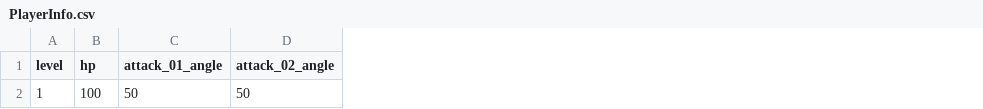
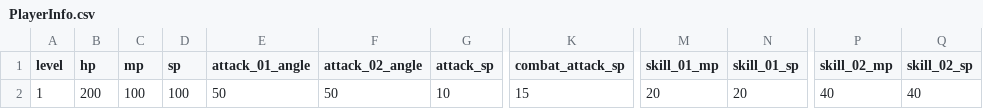
Before and after one commit to mhoow6/Portfolio-3D-Single-Game, a CSV file: Assets/Resources/Tables/PlayerInfo.csv, drawn as a sheet; only a part is shown, gaps mark what is left out; the diff names each change by its address in the sheet, - before the commit and + after, or states it on an @@ line.

```diff
--- a/Assets/Resources/Tables/PlayerInfo.csv
+++ b/Assets/Resources/Tables/PlayerInfo.csv
+column C (mp), row 2: 100
+column D (sp), row 2: 100
+column G (attack_sp), row 2: 10
+column K (combat_attack_sp), row 2: 15
+column M (skill_01_mp), row 2: 20
+column N (skill_01_sp), row 2: 20
+column P (skill_02_mp), row 2: 40
+column Q (skill_02_sp), row 2: 40
-B2 (hp): 100
+B2 (hp): 200
```
Also changed, not shown: 4 other files.
